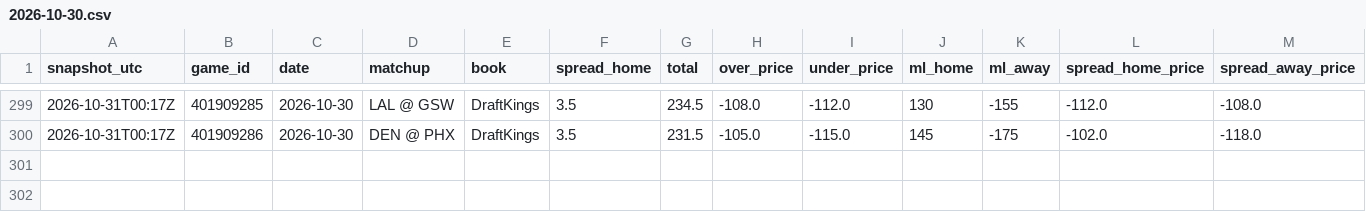
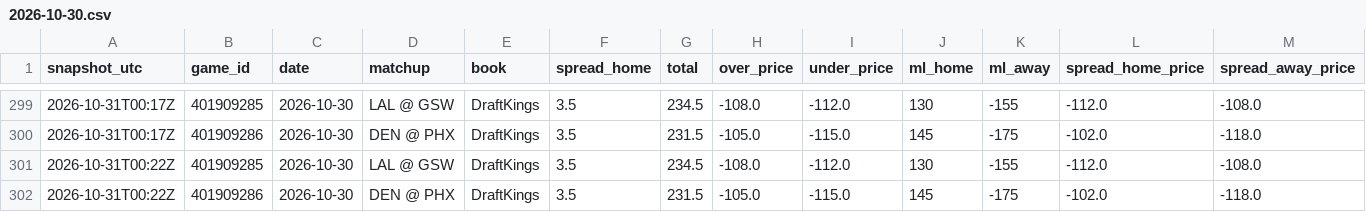
Before and after one commit to shreyaslamba2004-svg/NBA, a CSV file: logs/market/game_lines/2026-10-30.csv, drawn as a sheet; only a part is shown, gaps mark what is left out; rows hold the shown columns only; the diff names each change by its address in the sheet, - before the commit and + after, or states it on an @@ line.

```diff
--- a/logs/market/game_lines/2026-10-30.csv
+++ b/logs/market/game_lines/2026-10-30.csv
+row 301: 2026-10-31T00:22Z | 401909285 | 2026-10-30 | LAL @ GSW | DraftKings | 3.5 | 234.5 | -108.0 | -112.0 | 130 | -155 | -112.0 | -108.0
+row 302: 2026-10-31T00:22Z | 401909286 | 2026-10-30 | DEN @ PHX | DraftKings | 3.5 | 231.5 | -105.0 | -115.0 | 145 | -175 | -102.0 | -118.0
```
